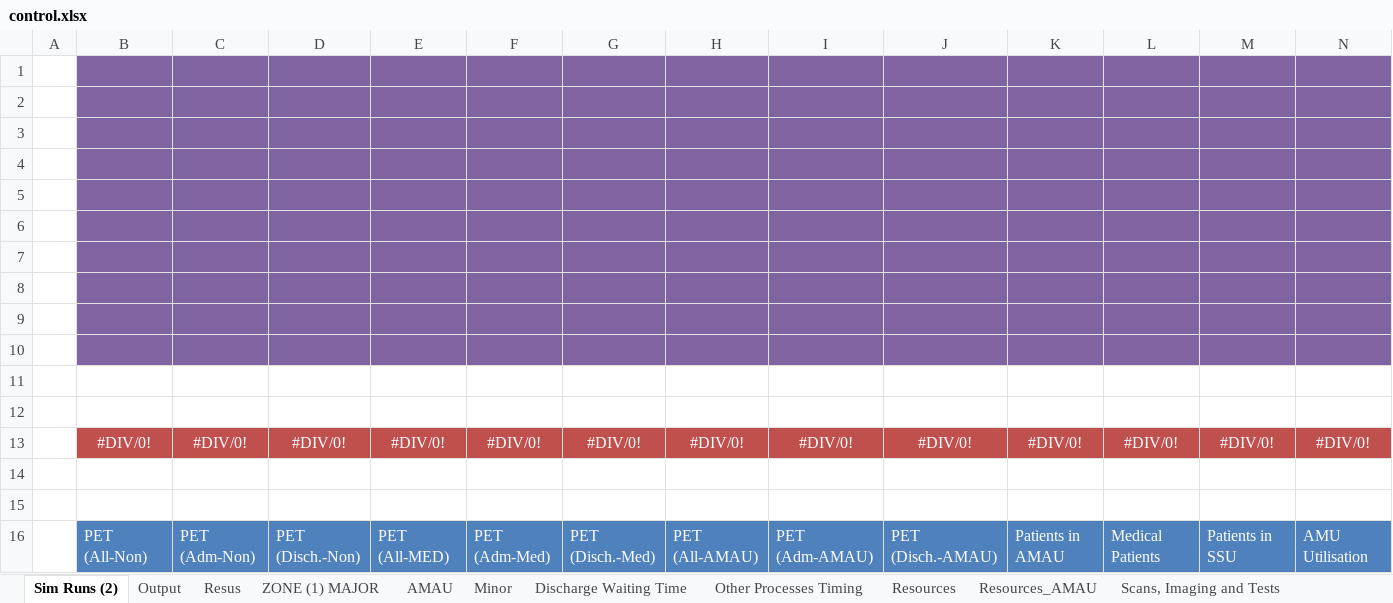
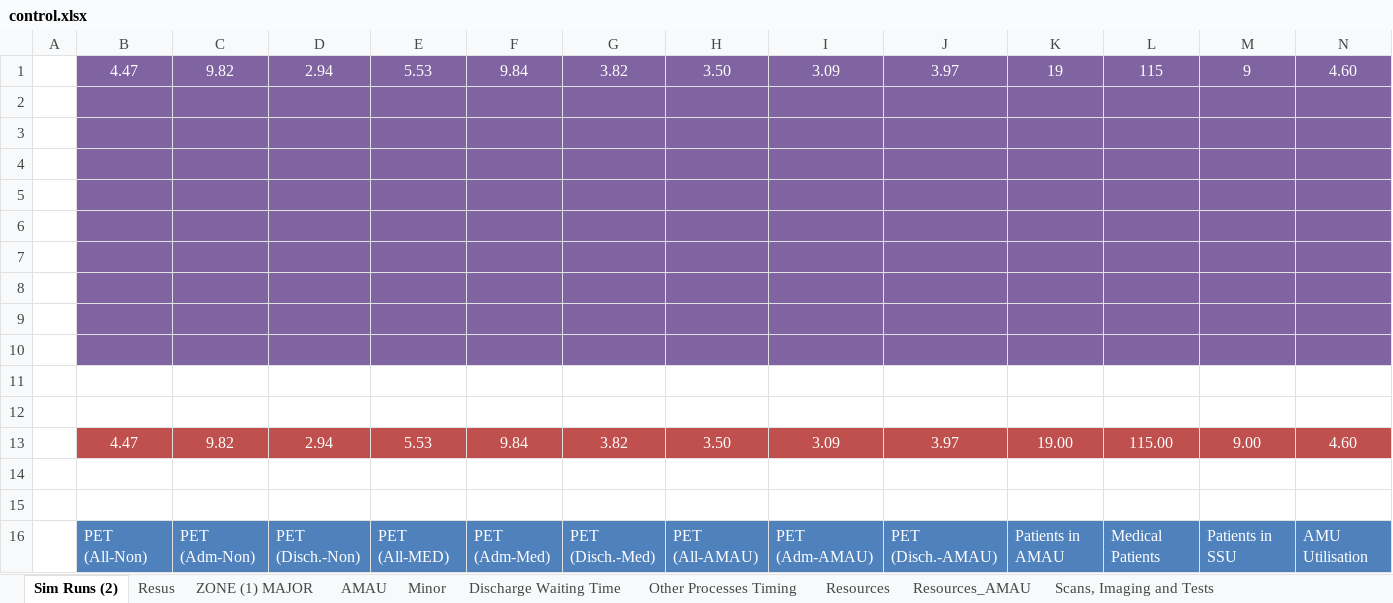
Before and after one commit to hebahabib/Tallaght-Project, an Excel workbook: Tallaght Tallght Model_Original/control.xlsx, sheet Sim Runs (2), drawn as a sheet; only a part is shown; values as stored, in another font and other column widths than the file's, no borders; removed rows and columns are numbered as before the commit, all else as after; rows hold the shown columns only; the diff names each change by its address in the sheet, - before the commit and + after, or states it on an @@ line.

Commit message:
Remove redundant excel writing
Remove from Stat block the writing to excel file
Remove "Output" sheet from the excel file

```diff
--- a/Tallaght Tallght Model_Original/control.xlsx (sheet Sim Runs (2))
+++ b/Tallaght Tallght Model_Original/control.xlsx (sheet Sim Runs (2))
-sheet tab: Output
-row 1: (empty)
+row 1:  | 4.47 | 9.82 | 2.94 | 5.53 | 9.84 | 3.82 | 3.50 | 3.09 | 3.97 | 19 | 115 | 9 | 4.60
-row 13:  | #DIV/0! | #DIV/0! | #DIV/0! | #DIV/0! | #DIV/0! | #DIV/0! | #DIV/0! | #DIV/0! | #DIV/0! | #DIV/0! | #DIV/0! | #DIV/0! | #DIV/0!
+row 13:  | 4.47 | 9.82 | 2.94 | 5.53 | 9.84 | 3.82 | 3.50 | 3.09 | 3.97 | 19.00 | 115.00 | 9.00 | 4.60
```
Also changed, not shown: 2 other files.
